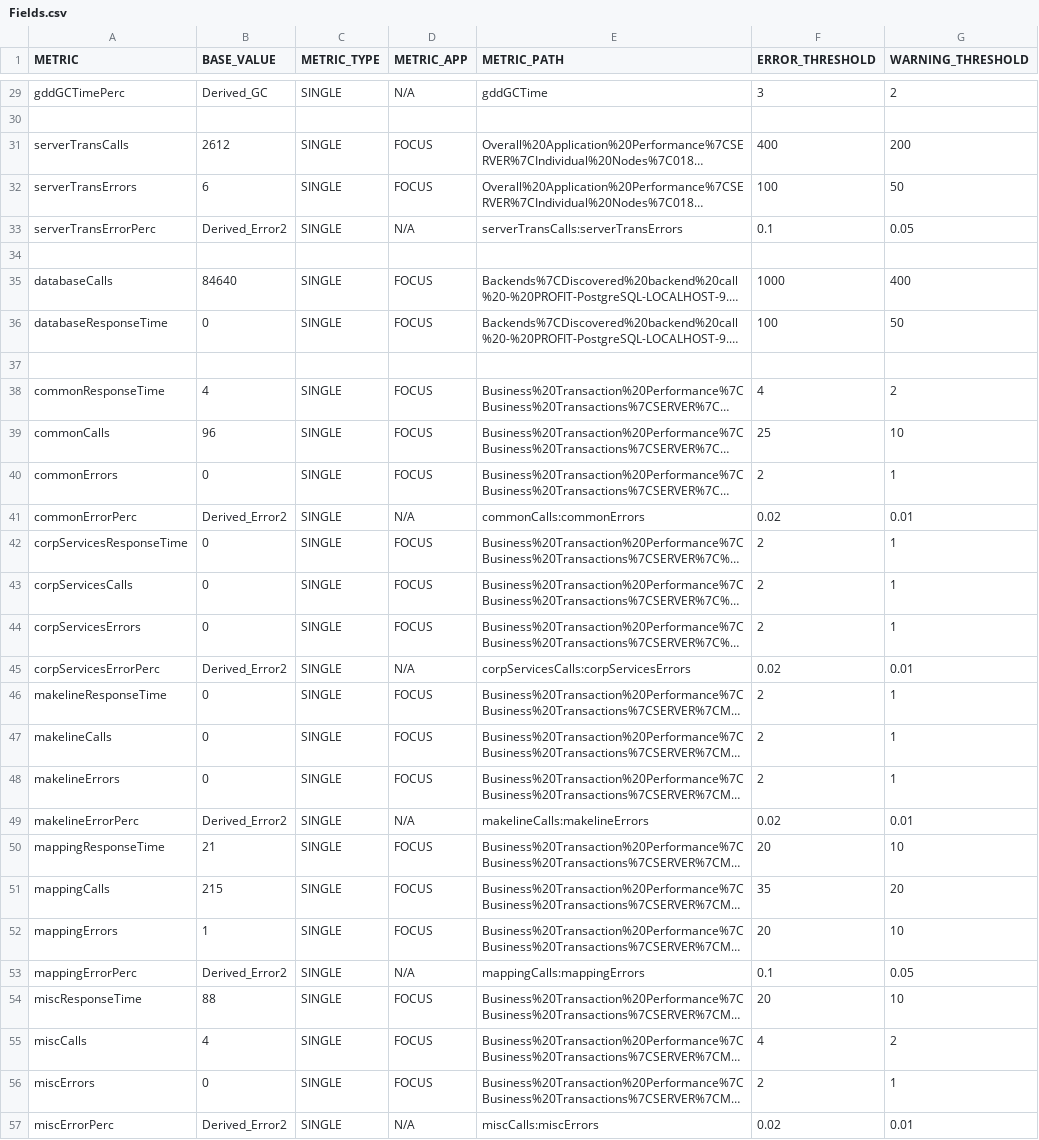
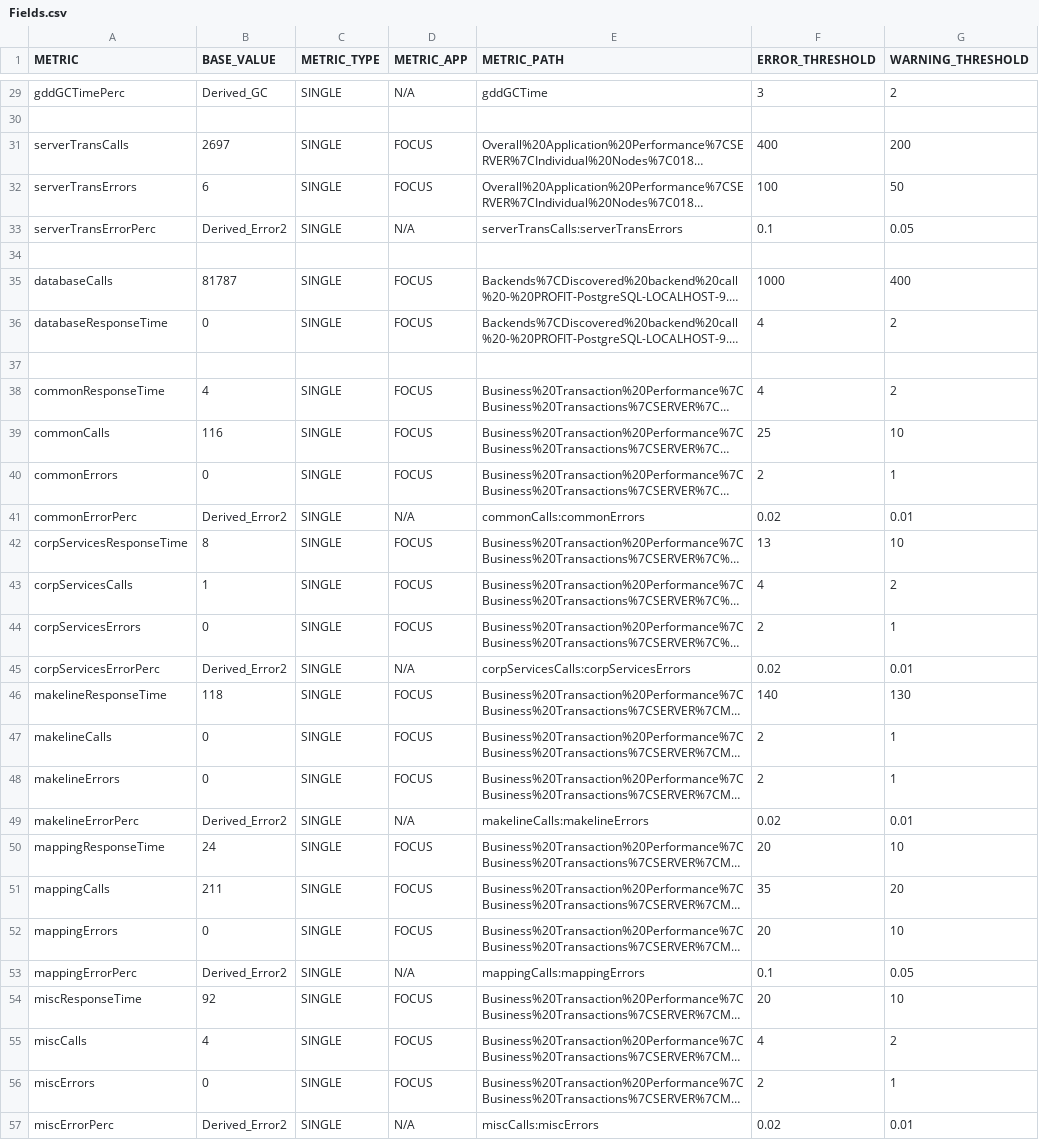
Before and after one commit to NathanLosee/MetricReporter, a CSV file: src/res/Configs/Focus/Fields.csv, drawn as a sheet; only a part is shown, gaps mark what is left out; long unchanged cells end in …; the diff covers the shown part only; the diff names each change by its address in the sheet, - before the commit and + after, or states it on an @@ line.

```diff
--- a/src/res/Configs/Focus/Fields.csv
+++ b/src/res/Configs/Focus/Fields.csv
-B31 (BASE_VALUE): 2612
+B31 (BASE_VALUE): 2697
-B35 (BASE_VALUE): 84640
+B35 (BASE_VALUE): 81787
-F36 (ERROR_THRESHOLD): 100
+F36 (ERROR_THRESHOLD): 4
-G36 (WARNING_THRESHOLD): 50
+G36 (WARNING_THRESHOLD): 2
-B39 (BASE_VALUE): 96
+B39 (BASE_VALUE): 116
-B42 (BASE_VALUE): 0
+B42 (BASE_VALUE): 8
-F42 (ERROR_THRESHOLD): 2
+F42 (ERROR_THRESHOLD): 13
-G42 (WARNING_THRESHOLD): 1
+G42 (WARNING_THRESHOLD): 10
-B43 (BASE_VALUE): 0
+B43 (BASE_VALUE): 1
-F43 (ERROR_THRESHOLD): 2
+F43 (ERROR_THRESHOLD): 4
-G43 (WARNING_THRESHOLD): 1
+G43 (WARNING_THRESHOLD): 2
-B46 (BASE_VALUE): 0
+B46 (BASE_VALUE): 118
-F46 (ERROR_THRESHOLD): 2
+F46 (ERROR_THRESHOLD): 140
-G46 (WARNING_THRESHOLD): 1
+G46 (WARNING_THRESHOLD): 130
-B50 (BASE_VALUE): 21
+B50 (BASE_VALUE): 24
-B51 (BASE_VALUE): 215
+B51 (BASE_VALUE): 211
-B52 (BASE_VALUE): 1
+B52 (BASE_VALUE): 0
-B54 (BASE_VALUE): 88
+B54 (BASE_VALUE): 92
```
Also changed, not shown: 42 edited cells elsewhere in this file, 5 other files.
